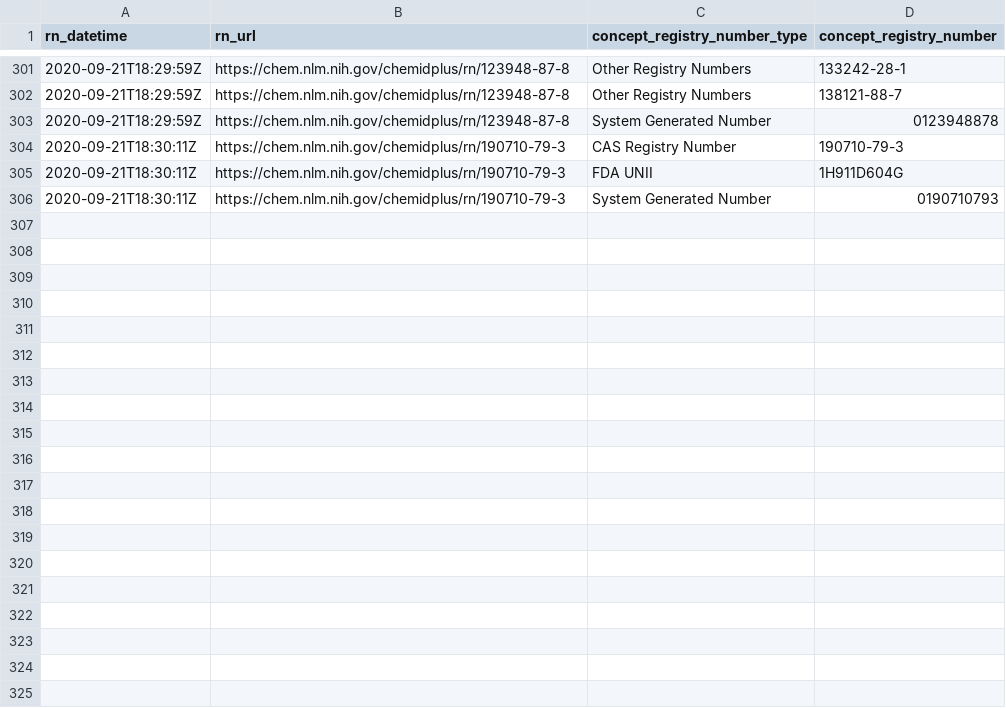
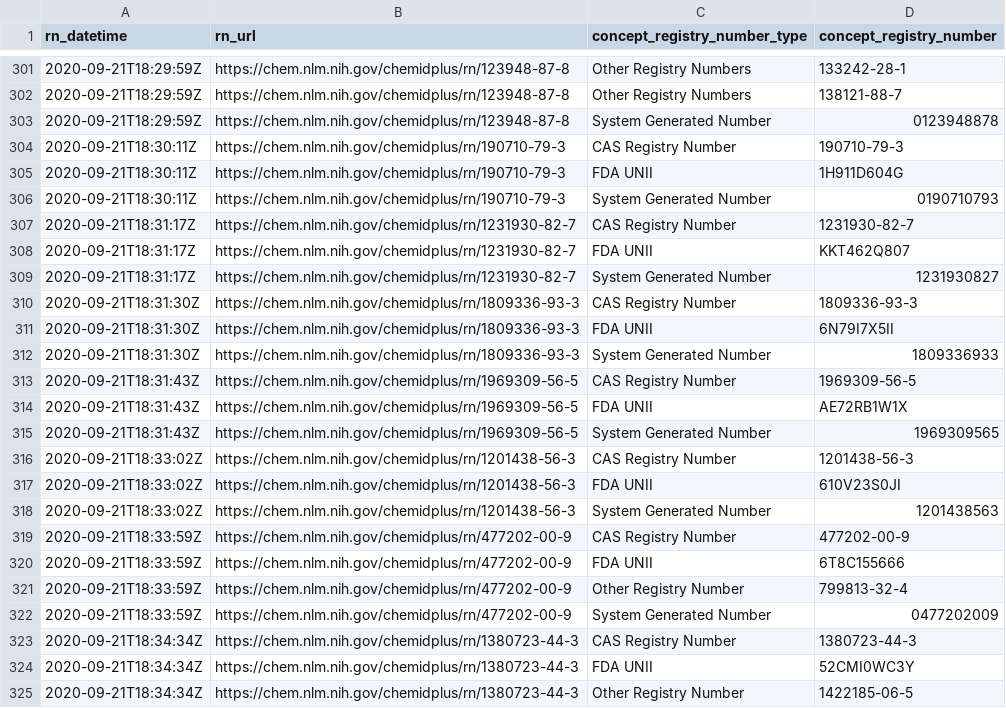
Before and after one commit to meerapatelmd/chemidplusSearchData, a CSV file: data-raw/REGISTRY_NUMBERS.csv, drawn as a sheet; only a part is shown, gaps mark what is left out; the diff covers the shown part only.

Commit message:
automated data refresh

```diff
--- a/data-raw/REGISTRY_NUMBERS.csv
+++ b/data-raw/REGISTRY_NUMBERS.csv
@@ -306 +306,20 @@ rn_datetime,rn_url,concept_registry_number_type,concept_registry_number
 2020-09-21T18:30:11Z,https://chem.nlm.nih.gov/chemidplus/rn/190710-79-3,System Generated Number,0190710793
+2020-09-21T18:31:17Z,https://chem.nlm.nih.gov/chemidplus/rn/1231930-82-7,CAS Registry Number,1231930-82-7
+2020-09-21T18:31:17Z,https://chem.nlm.nih.gov/chemidplus/rn/1231930-82-7,FDA UNII,KKT462Q807
+2020-09-21T18:31:17Z,https://chem.nlm.nih.gov/chemidplus/rn/1231930-82-7,System Generated Number,1231930827
+2020-09-21T18:31:30Z,https://chem.nlm.nih.gov/chemidplus/rn/1809336-93-3,CAS Registry Number,1809336-93-3
+2020-09-21T18:31:30Z,https://chem.nlm.nih.gov/chemidplus/rn/1809336-93-3,FDA UNII,6N79I7X5II
+2020-09-21T18:31:30Z,https://chem.nlm.nih.gov/chemidplus/rn/1809336-93-3,System Generated Number,1809336933
+2020-09-21T18:31:43Z,https://chem.nlm.nih.gov/chemidplus/rn/1969309-56-5,CAS Registry Number,1969309-56-5
+2020-09-21T18:31:43Z,https://chem.nlm.nih.gov/chemidplus/rn/1969309-56-5,FDA UNII,AE72RB1W1X
+2020-09-21T18:31:43Z,https://chem.nlm.nih.gov/chemidplus/rn/1969309-56-5,System Generated Number,1969309565
+2020-09-21T18:33:02Z,https://chem.nlm.nih.gov/chemidplus/rn/1201438-56-3,CAS Registry Number,1201438-56-3
+2020-09-21T18:33:02Z,https://chem.nlm.nih.gov/chemidplus/rn/1201438-56-3,FDA UNII,610V23S0JI
+2020-09-21T18:33:02Z,https://chem.nlm.nih.gov/chemidplus/rn/1201438-56-3,System Generated Number,1201438563
+2020-09-21T18:33:59Z,https://chem.nlm.nih.gov/chemidplus/rn/477202-00-9,CAS Registry Number,477202-00-9
+2020-09-21T18:33:59Z,https://chem.nlm.nih.gov/chemidplus/rn/477202-00-9,FDA UNII,6T8C155666
+2020-09-21T18:33:59Z,https://chem.nlm.nih.gov/chemidplus/rn/477202-00-9,Other Registry Number,799813-32-4
+2020-09-21T18:33:59Z,https://chem.nlm.nih.gov/chemidplus/rn/477202-00-9,System Generated Number,0477202009
+2020-09-21T18:34:34Z,https://chem.nlm.nih.gov/chemidplus/rn/1380723-44-3,CAS Registry Number,1380723-44-3
+2020-09-21T18:34:34Z,https://chem.nlm.nih.gov/chemidplus/rn/1380723-44-3,FDA UNII,52CMI0WC3Y
+2020-09-21T18:34:34Z,https://chem.nlm.nih.gov/chemidplus/rn/1380723-44-3,Other Registry Number,1422185-06-5
```
Also changed, not shown: 25 added rows elsewhere in this file, data-raw/CLASSIFICATION.csv, data-raw/RN_URL_VALIDITY.csv, 17 other files.
